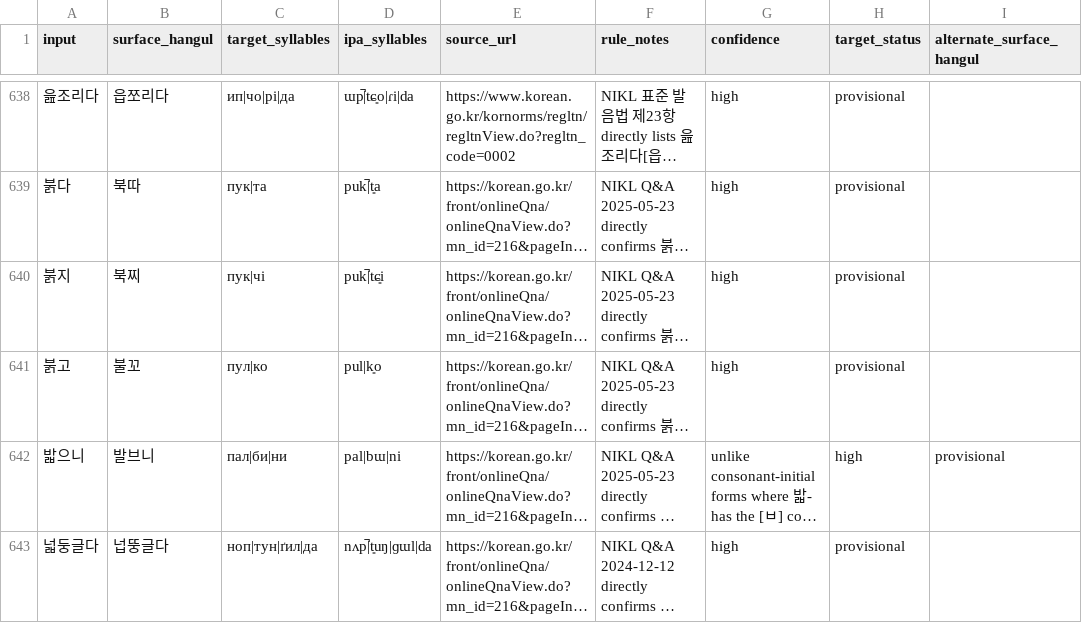
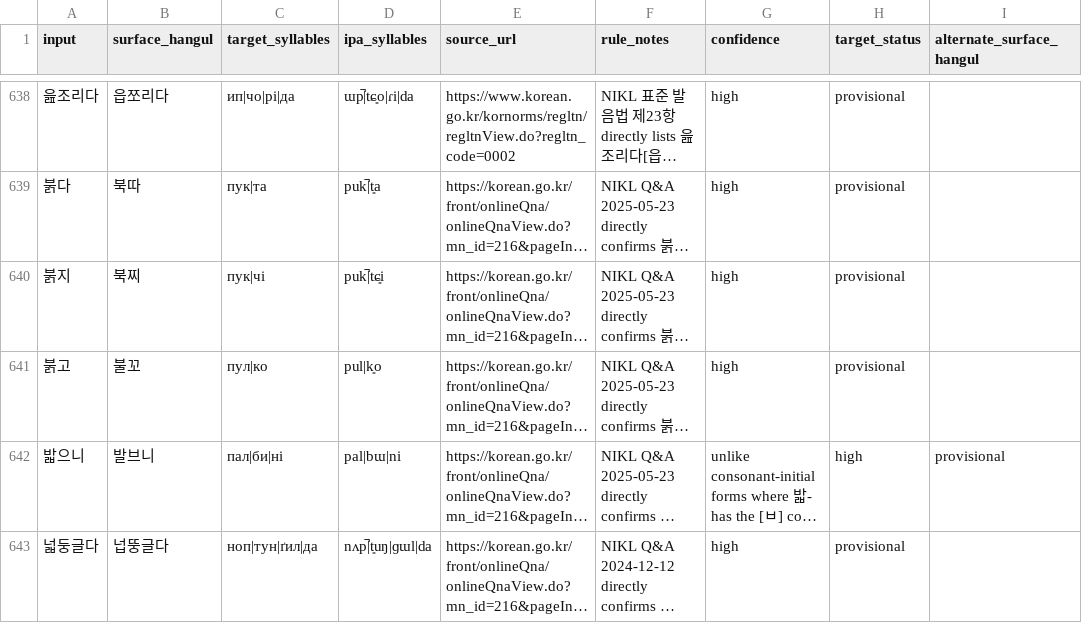
Before and after one commit to ClippyFirst/Korean-Ukrainian-Phonetic-System, a CSV file: data/korean/lexical_pronunciations.csv, drawn as a sheet; only a part is shown, gaps mark what is left out; long unchanged cells end in …; the diff names each change by its address in the sheet, - before the commit and + after, or states it on an @@ line.

Commit message:
fix: align 밟으니 Ukrainian target with IPA mapping

```diff
--- a/data/korean/lexical_pronunciations.csv
+++ b/data/korean/lexical_pronunciations.csv
-C642 (target_syllables): пал|би|ни
+C642 (target_syllables): пал|би|ні
```
